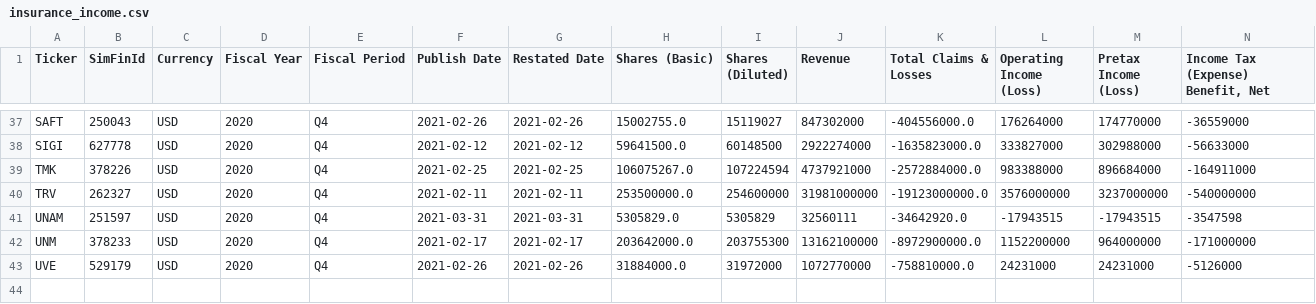
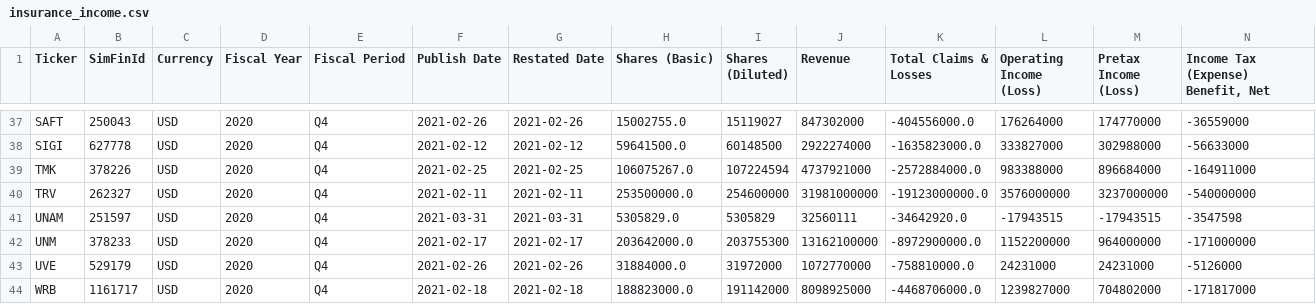
Before and after one commit to gardnmi/valuation-dashboard, a CSV file: data/insurance_income.csv, drawn as a sheet; only a part is shown, gaps mark what is left out; rows hold the shown columns only; the diff names each change by its address in the sheet, - before the commit and + after, or states it on an @@ line.

```diff
--- a/data/insurance_income.csv
+++ b/data/insurance_income.csv
+row 44: WRB | 1161717 | USD | 2020 | Q4 | 2021-02-18 | 2021-02-18 | 188823000.0 | 191142000 | 8098925000 | -4468706000.0 | 1239827000 | 704802000 | -171817000
```
Also changed, not shown: data/banks_predictions.csv, data/general_fundamental_derived.csv, 18 other files.
